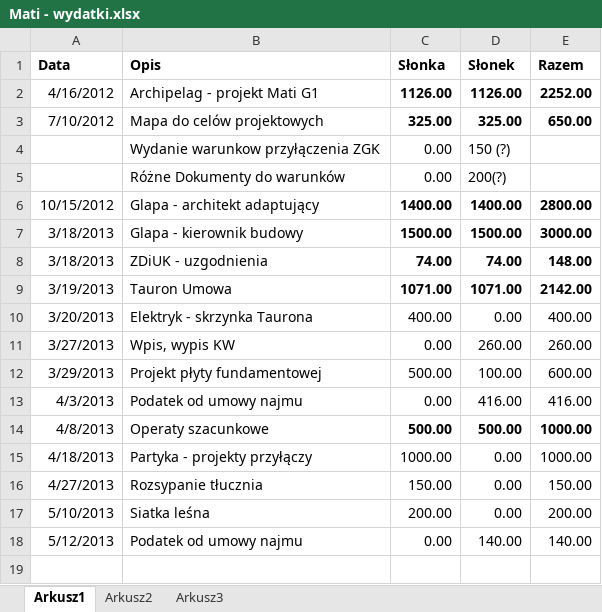
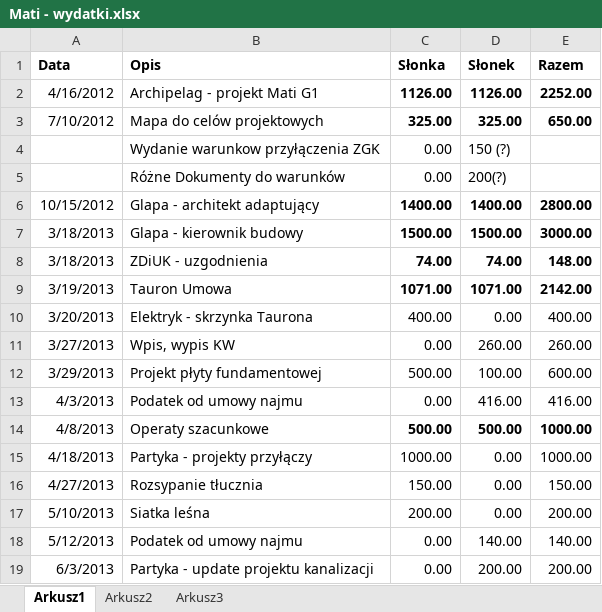
Before and after one commit to bajo2000/mati-sloncowati, an Excel workbook: plan/Mati - wydatki.xlsx, sheet Arkusz1, drawn as a sheet; values as stored, in another font and other column widths than the file's, no borders; the diff names each change by its address in the sheet, - before the commit and + after, or states it on an @@ line.

Commit message:
update - Partyka

```diff
--- a/plan/Mati - wydatki.xlsx (sheet Arkusz1)
+++ b/plan/Mati - wydatki.xlsx (sheet Arkusz1)
+row 19: 6/3/2013 | Partyka - update projektu kanalizacji | 0.00 | 200.00 | 200.00
```
